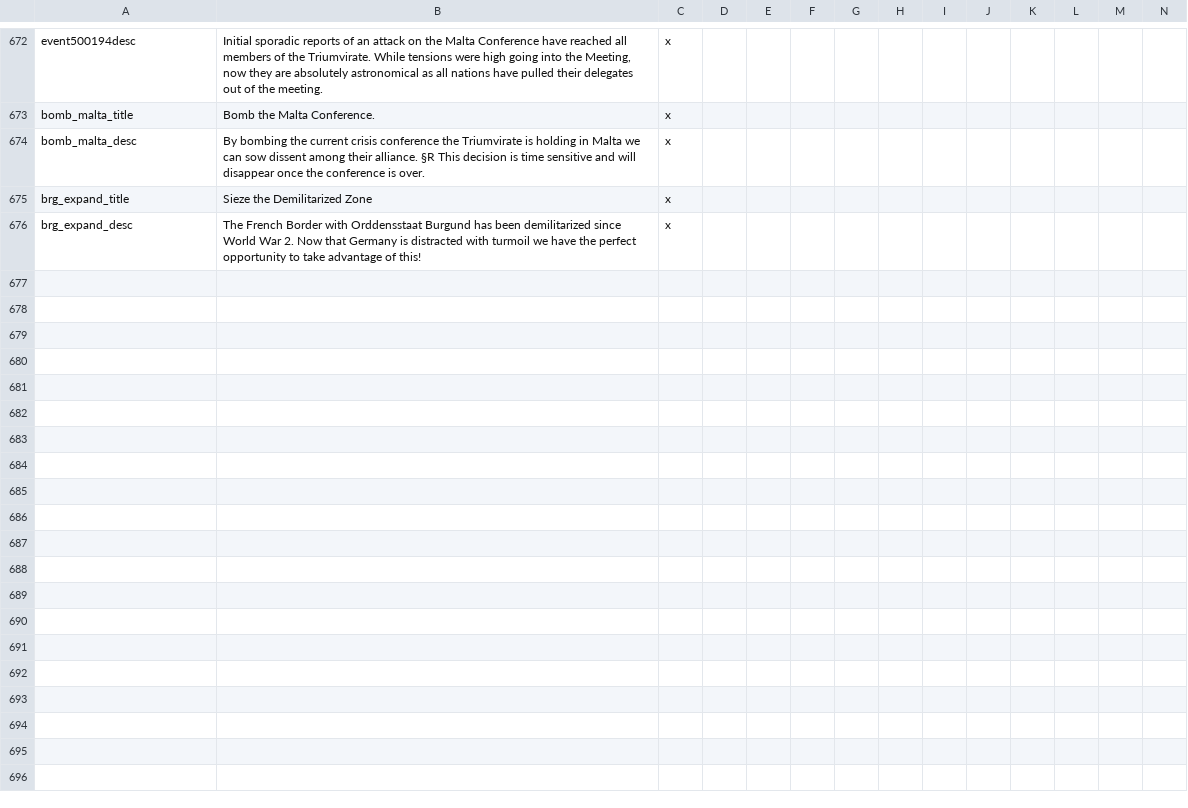
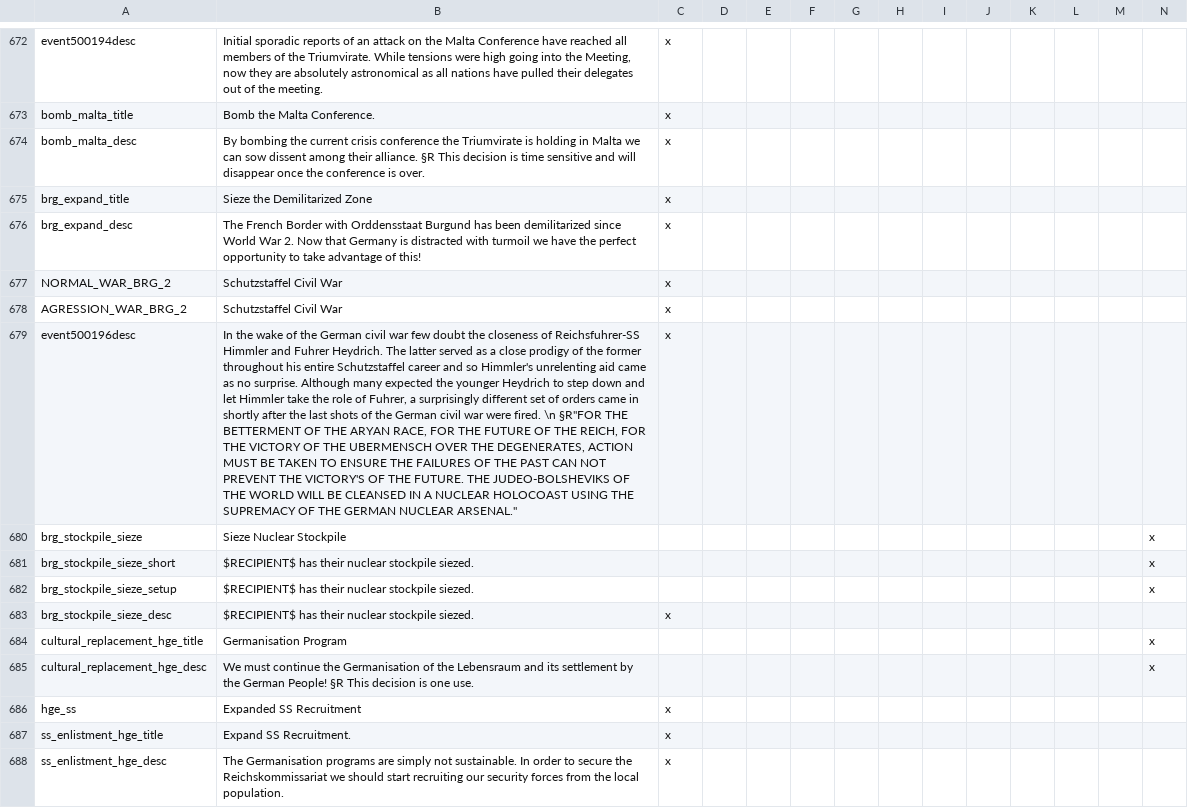
Before and after one commit to codingfan786/Vic2-TNO, a CSV file: TNO/localisation/tno.csv, drawn as a sheet; only a part is shown, gaps mark what is left out; rows hold the shown columns only; the diff names each change by its address in the sheet, - before the commit and + after, or states it on an @@ line.

Commit message:
Germany update part 4
Basic Heydrich decisions.
Pre-toolbox theory path and SS civil war path for Heydrich (without the tno breakup autism).

```diff
--- a/TNO/localisation/tno.csv
+++ b/TNO/localisation/tno.csv
+row 677: NORMAL_WAR_BRG_2 | Schutzstaffel Civil War | x
+row 678: AGRESSION_WAR_BRG_2 | Schutzstaffel Civil War | x
+row 679: event500196desc | In the wake of the German civil war few doubt the closeness of Reichsfuhrer-SS Himmler and Fuhrer Heydrich. The latter served as a close prodigy of the former throughout his entire Schutzstaffel career and so Himmler's unrelenting aid came as no surprise. Although many expected the younger Heydrich to step down and let Himmler take the role of Fuhrer, a surprisingly different set of orders came in shortly after the last shots of the German civil war were fired. \n §R"FOR THE BETTERMENT OF THE ARYAN RACE, FOR THE FUTURE OF THE REICH, FOR THE VICTORY OF THE UBERMENSCH OVER THE DEGENERATES, ACTION MUST BE TAKEN TO ENSURE THE FAILURES OF THE PAST CAN NOT PREVENT THE VICTORY'S OF THE FUTURE. THE JUDEO-BOLSHEVIKS OF THE WORLD WILL BE CLEANSED IN A NUCLEAR HOLOCOAST USING THE SUPREMACY OF THE GERMAN NUCLEAR ARSENAL." | x
+row 680: brg_stockpile_sieze | Sieze Nuclear Stockpile |  |  |  |  |  |  |  |  |  |  |  | x
+row 681: brg_stockpile_sieze_short | $RECIPIENT$ has their nuclear stockpile siezed. |  |  |  |  |  |  |  |  |  |  |  | x
+row 682: brg_stockpile_sieze_setup | $RECIPIENT$ has their nuclear stockpile siezed. |  |  |  |  |  |  |  |  |  |  |  | x
+row 683: brg_stockpile_sieze_desc | $RECIPIENT$ has their nuclear stockpile siezed. | x
+row 684: cultural_replacement_hge_title | Germanisation Program |  |  |  |  |  |  |  |  |  |  |  | x
+row 685: cultural_replacement_hge_desc | We must continue the Germanisation of the Lebensraum and its settlement by the German People! §R This decision is one use. |  |  |  |  |  |  |  |  |  |  |  | x
+row 686: hge_ss | Expanded SS Recruitment | x
+row 687: ss_enlistment_hge_title | Expand SS Recruitment. | x
+row 688: ss_enlistment_hge_desc | The Germanisation programs are simply not sustainable. In order to secure the Reichskommissariat we should start recruiting our security forces from the local population. | x
```
Also changed, not shown: 6 other files.
